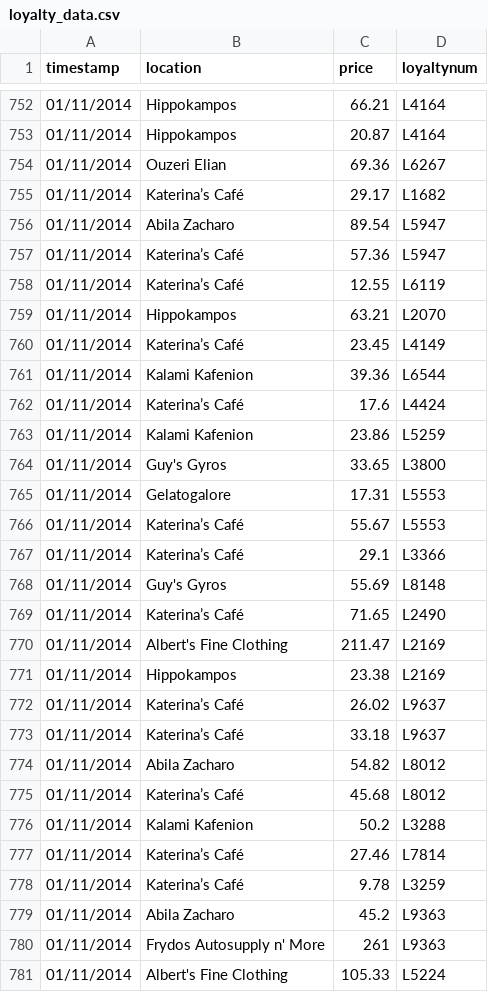
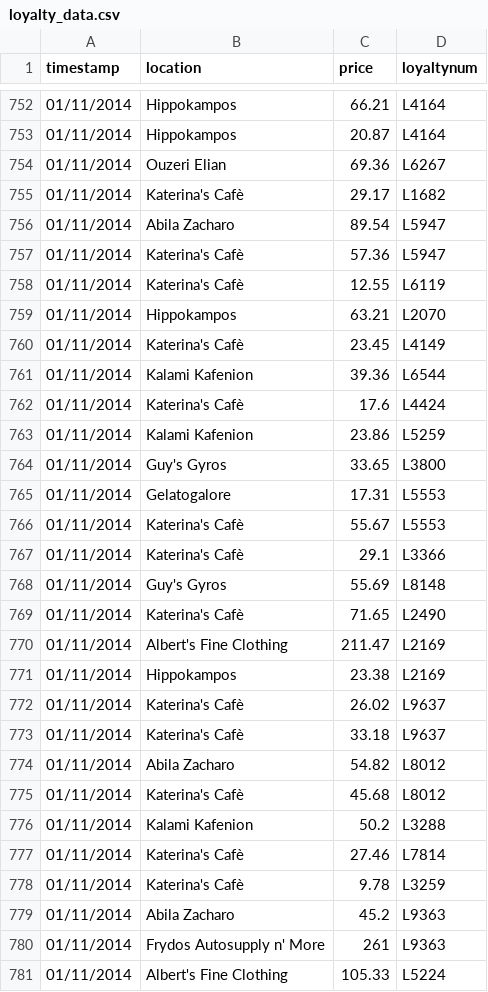
Before and after one commit to EnnedueJ/VAST-Challenge-2021--VA-Project, a CSV file: public/data/loyalty_data.csv, drawn as a sheet; only a part is shown, gaps mark what is left out; the diff covers the shown part only; the diff names each change by its address in the sheet, - before the commit and + after, or states it on an @@ line.

```diff
--- a/public/data/loyalty_data.csv
+++ b/public/data/loyalty_data.csv
-B755 (location): Katerina’s Café
+B755 (location): Katerina's Cafè
-B757:B758 (location): Katerina’s Café
+B757:B758 (location): Katerina's Cafè
-B760 (location): Katerina’s Café
+B760 (location): Katerina's Cafè
-B762 (location): Katerina’s Café
+B762 (location): Katerina's Cafè
-B766:B767 (location): Katerina’s Café
+B766:B767 (location): Katerina's Cafè
-B769 (location): Katerina’s Café
+B769 (location): Katerina's Cafè
-B772:B773 (location): Katerina’s Café
+B772:B773 (location): Katerina's Cafè
-B775 (location): Katerina’s Café
+B775 (location): Katerina's Cafè
-B777:B778 (location): Katerina’s Café
+B777:B778 (location): Katerina's Cafè
```
Also changed, not shown: 182 edited cells elsewhere in this file, public/data/cc_data.csv.
